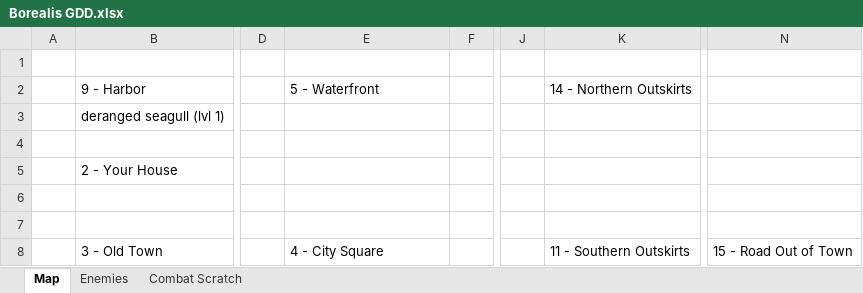
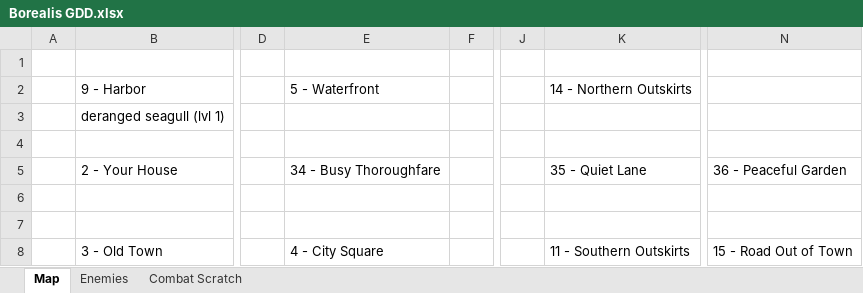
Before and after one commit to fruitofwisdom/Aurora, an Excel workbook: Borealis/Borealis GDD.xlsx, sheet Map, drawn as a sheet; only a part is shown, gaps mark what is left out; values as stored, in another font and other column widths than the file's, no borders; the diff names each change by its address in the sheet, - before the commit and + after, or states it on an @@ line.

```diff
--- a/Borealis/Borealis GDD.xlsx (sheet Map)
+++ b/Borealis/Borealis GDD.xlsx (sheet Map)
-E5: (empty)
+E5: 34 - Busy Thoroughfare
-K5: (empty)
+K5: 35 - Quiet Lane
-N5: (empty)
+N5: 36 - Peaceful Garden
```
Also changed, not shown: 6 other files.
